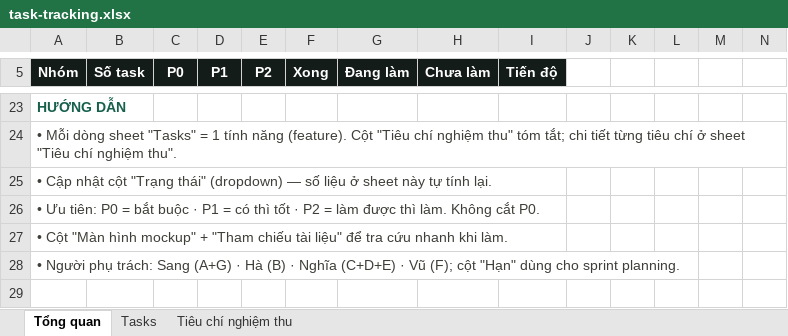
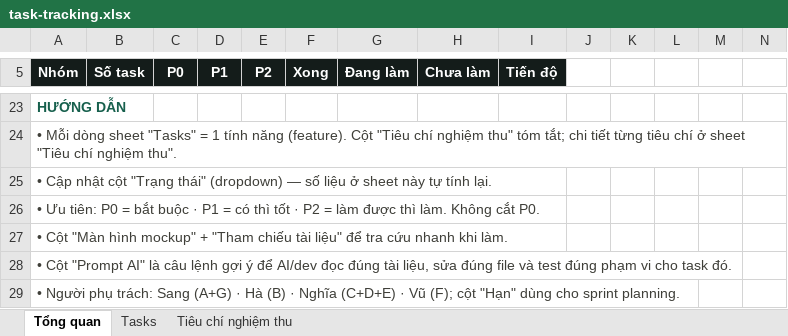
Before and after one commit to trannghia190/act-hkt-2026, an Excel workbook: docs/task-tracking.xlsx, sheet Tổng quan, drawn as a sheet; only a part is shown, gaps mark what is left out; values as stored, in another font and other column widths than the file's, no borders; the diff names each change by its address in the sheet, - before the commit and + after, or states it on an @@ line.

```diff
--- a/docs/task-tracking.xlsx (sheet Tổng quan)
+++ b/docs/task-tracking.xlsx (sheet Tổng quan)
+row 28: • Cột "Prompt AI" là câu lệnh gợi ý để AI/dev đọc đúng tài liệu, sửa đúng file và test đúng phạm vi cho task đó.
```
Also changed, not shown: sheet Tiêu chí nghiệm thu, sheet Tasks, 27 other files.
